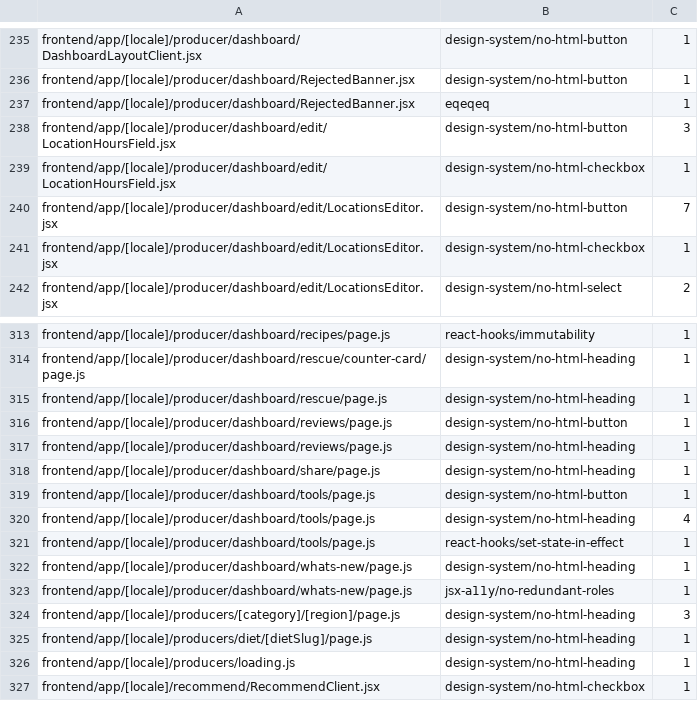
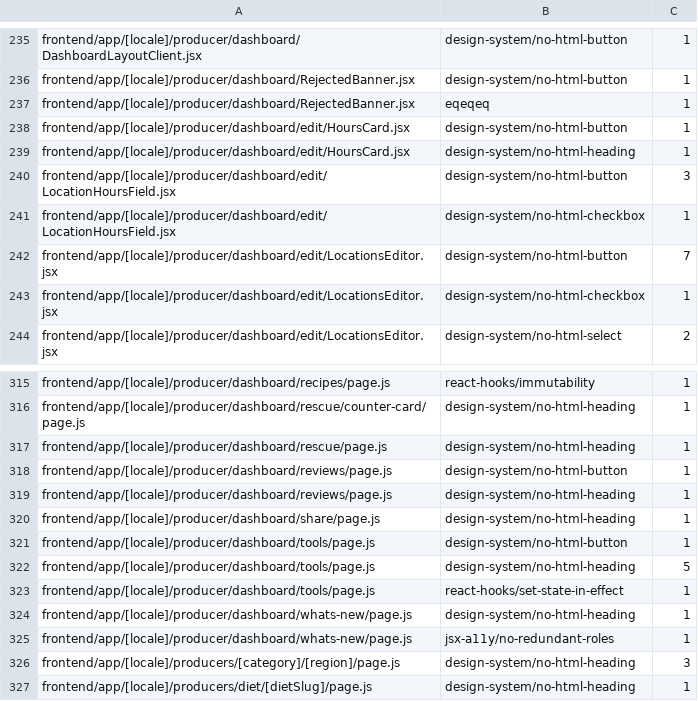
Before and after one commit to levismadar80-ship-it/FoodMamkor, a TSV file: scripts/checks/eslint-ratchet-baseline.tsv, drawn as a sheet; only a part is shown, gaps mark what is left out; the shorter side is filled out with more unchanged rows.

```diff
--- a/scripts/checks/eslint-ratchet-baseline.tsv
+++ b/scripts/checks/eslint-ratchet-baseline.tsv
@@ -237,2 +237,4 @@ frontend/app/[locale]/producer/dashboard/RejectedBanner.jsx	design-system/no-htm
 frontend/app/[locale]/producer/dashboard/RejectedBanner.jsx	eqeqeq	1
+frontend/app/[locale]/producer/dashboard/edit/HoursCard.jsx	design-system/no-html-button	1
+frontend/app/[locale]/producer/dashboard/edit/HoursCard.jsx	design-system/no-html-heading	1
 frontend/app/[locale]/producer/dashboard/edit/LocationHoursField.jsx	design-system/no-html-button	3
@@ -319,3 +321,3 @@ frontend/app/[locale]/producer/dashboard/share/page.js	design-system/no-html-hea
 frontend/app/[locale]/producer/dashboard/tools/page.js	design-system/no-html-button	1
-frontend/app/[locale]/producer/dashboard/tools/page.js	design-system/no-html-heading	4
+frontend/app/[locale]/producer/dashboard/tools/page.js	design-system/no-html-heading	5
 frontend/app/[locale]/producer/dashboard/tools/page.js	react-hooks/set-state-in-effect	1
```
